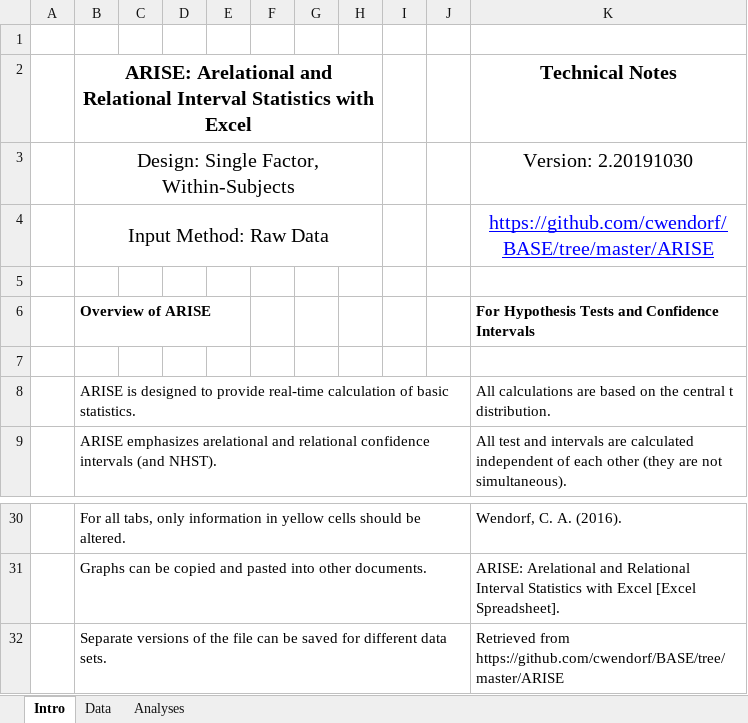
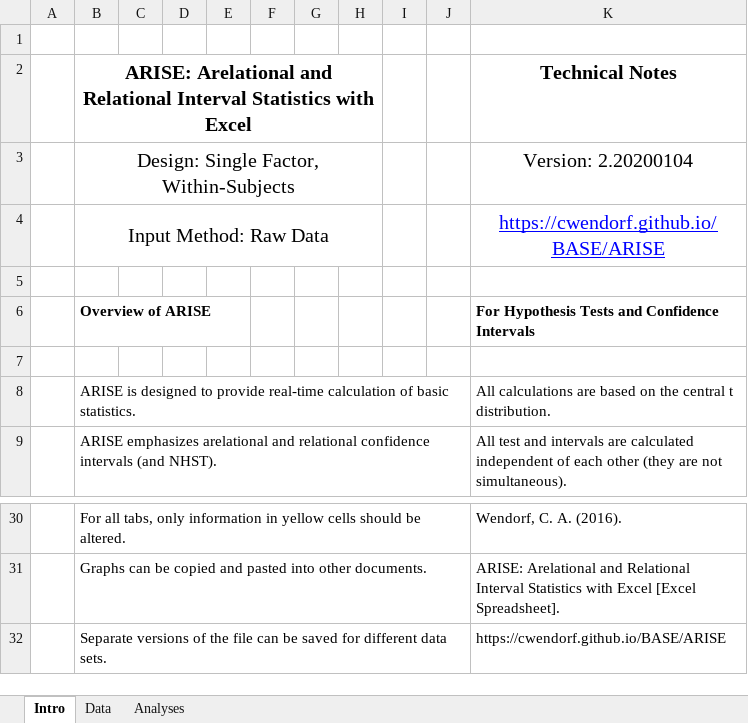
Before and after one commit to cwendorf/BASE, an Excel workbook: ARISE/ARISE(D)-Repeated-Wendorf.xlsx, sheet Intro, drawn as a sheet; only a part is shown, gaps mark what is left out; values as stored, in another font and other column widths than the file's, no borders; the diff names each change by its address in the sheet, - before the commit and + after, or states it on an @@ line.

```diff
--- a/ARISE/ARISE(D)-Repeated-Wendorf.xlsx (sheet Intro)
+++ b/ARISE/ARISE(D)-Repeated-Wendorf.xlsx (sheet Intro)
-K3: Version: 2.20191030
+K3: Version: 2.20200104
-K4: https://github.com/cwendorf/BASE/tree/master/ARISE
+K4: https://cwendorf.github.io/BASE/ARISE
-K32: Retrieved from https://github.com/cwendorf/BASE/tree/master/ARISE
+K32: https://cwendorf.github.io/BASE/ARISE
```
Also changed, not shown: ARISE/ARISE(D)-OneWay-Wendorf.xlsx, ARISE/ARISE(D)-Repeated.xlsx, 5 other files.
